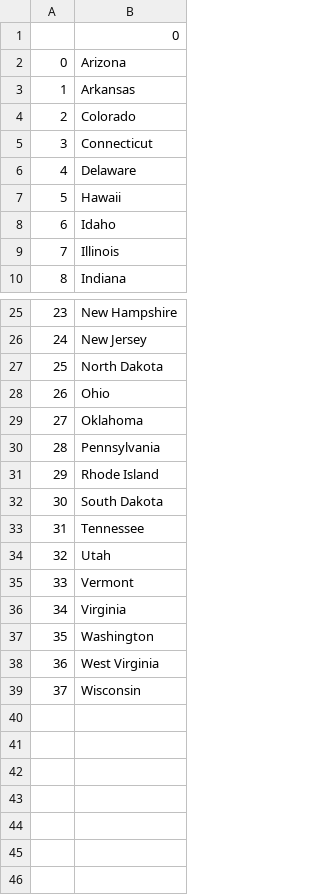
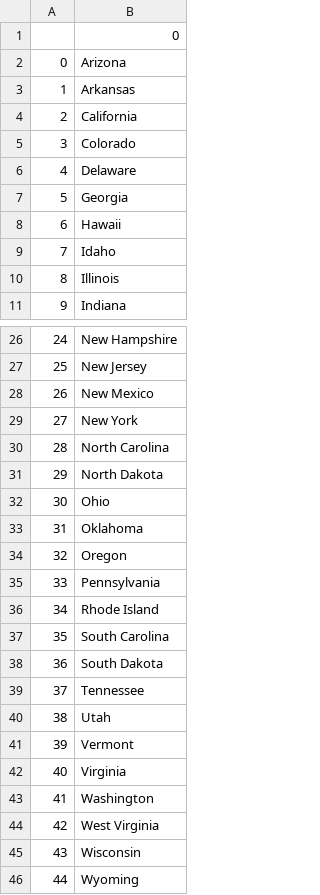
Before and after one commit to CordeiroLucas/100days-tocode-python, a CSV file: day25/challenge2/states_to_learn.csv, drawn as a sheet; only a part is shown, gaps mark what is left out; removed rows and columns are numbered as before the commit, all else as after; the diff names each change by its address in the sheet, - before the commit and + after, or states it on an @@ line.

Commit message:
fix: challenge2

```diff
--- a/day25/challenge2/states_to_learn.csv
+++ b/day25/challenge2/states_to_learn.csv
+row 4: 2 | California
@@ column A renumbered between rows 5 and 45 @@
-row 5: 3 | Connecticut
+row 7: 5 | Georgia
+row 28: 26 | New Mexico
+row 29: 27 | New York
+row 30: 28 | North Carolina
+row 34: 32 | Oregon
+row 37: 35 | South Carolina
+row 46: 44 | Wyoming
```
Also changed, not shown: 1 other file.
